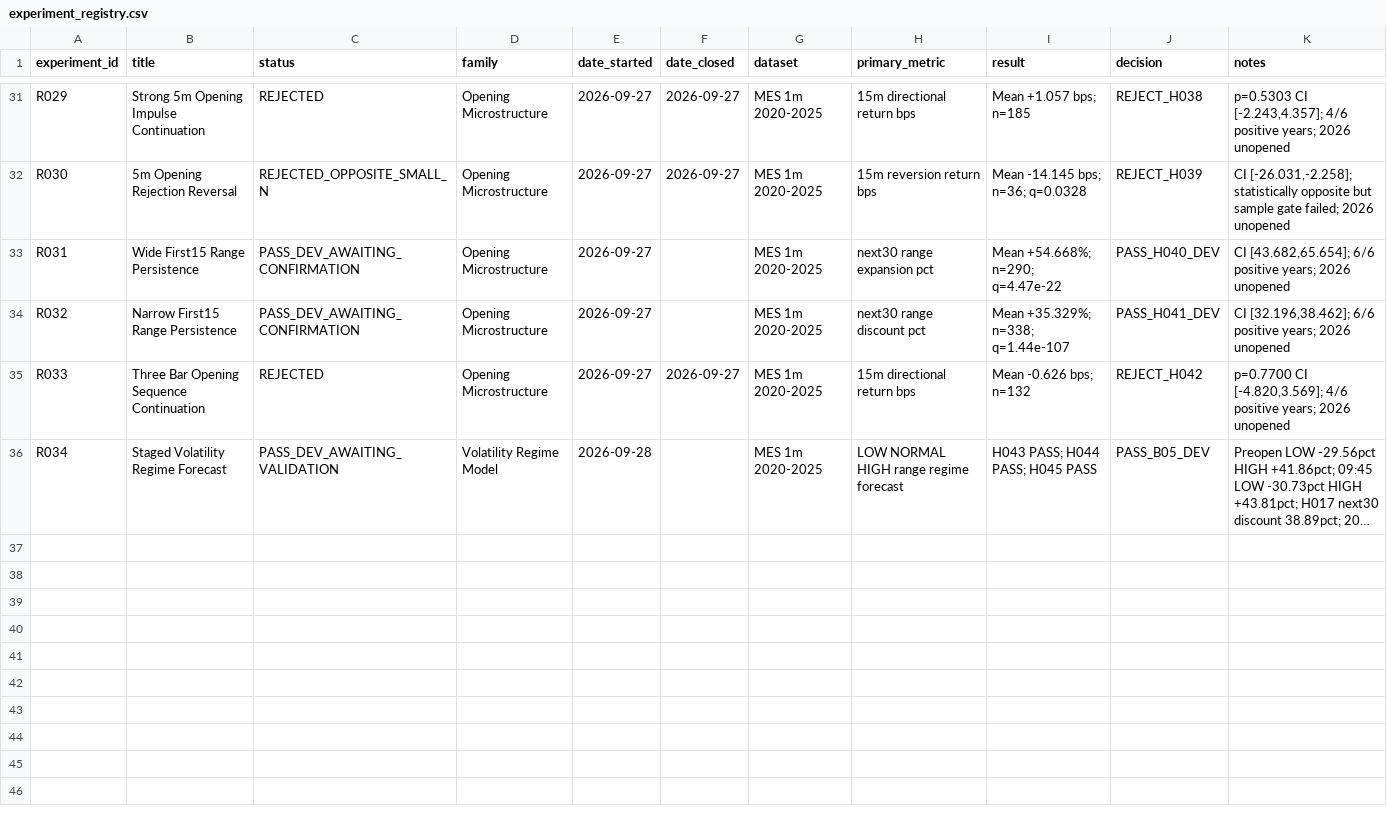
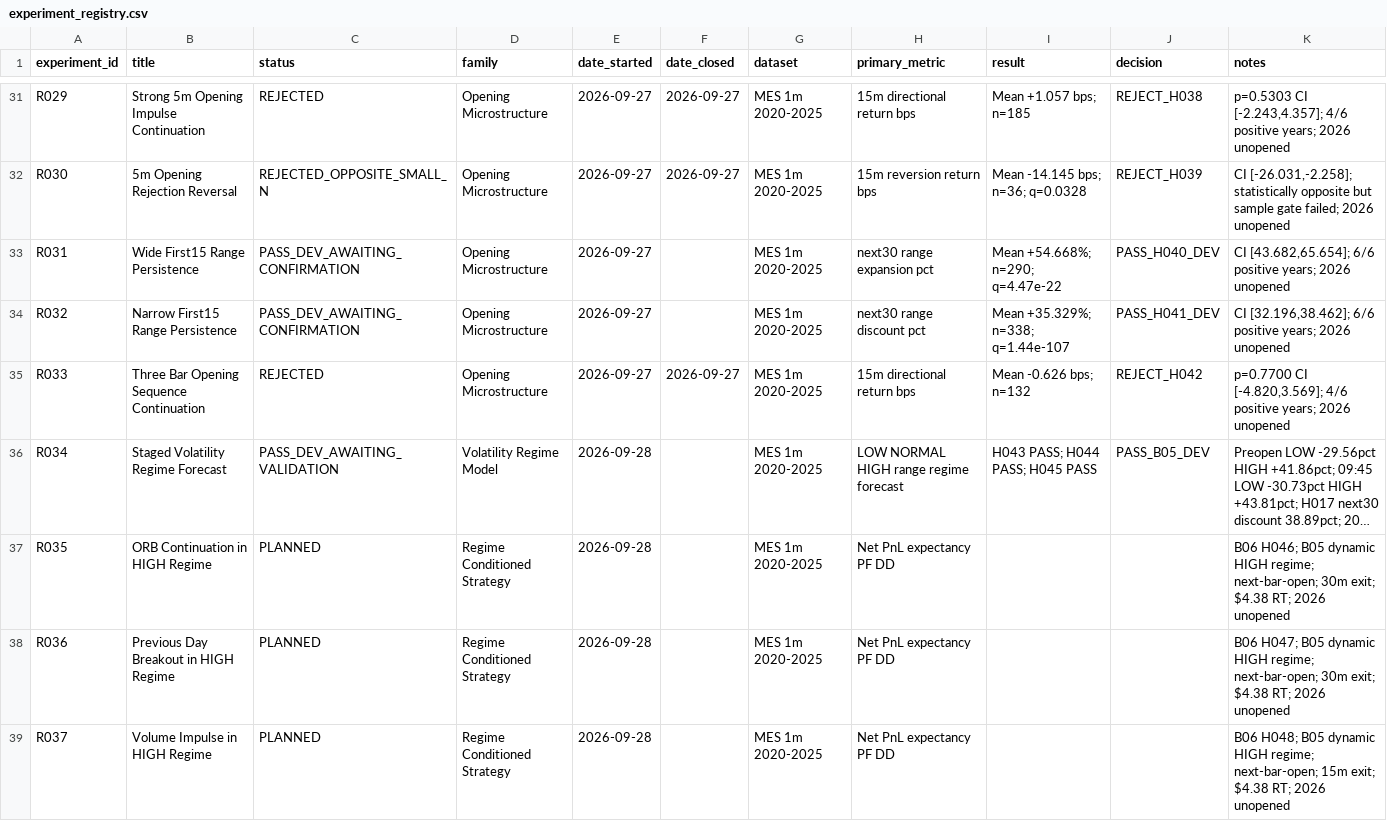
Before and after one commit to rgentil2/MES-Trading-Research, a CSV file: research/experiment_registry.csv, drawn as a sheet; only a part is shown, gaps mark what is left out; long unchanged cells end in …; the diff names each change by its address in the sheet, - before the commit and + after, or states it on an @@ line.

Commit message:
Pre-register B06 HIGH-regime continuation strategies

```diff
--- a/research/experiment_registry.csv
+++ b/research/experiment_registry.csv
+row 37: R035 | ORB Continuation in HIGH Regime | PLANNED | Regime Conditioned Strategy | 2026-09-28 |  | MES 1m 2020-2025 | Net PnL expectancy PF DD |  |  | B06 H046; B05 dynamic HIGH regime; next-bar-open; 30m exit; $4.38 RT; 2026 unopened
+row 38: R036 | Previous Day Breakout in HIGH Regime | PLANNED | Regime Conditioned Strategy | 2026-09-28 |  | MES 1m 2020-2025 | Net PnL expectancy PF DD |  |  | B06 H047; B05 dynamic HIGH regime; next-bar-open; 30m exit; $4.38 RT; 2026 unopened
+row 39: R037 | Volume Impulse in HIGH Regime | PLANNED | Regime Conditioned Strategy | 2026-09-28 |  | MES 1m 2020-2025 | Net PnL expectancy PF DD |  |  | B06 H048; B05 dynamic HIGH regime; next-bar-open; 15m exit; $4.38 RT; 2026 unopened
```
Also changed, not shown: 1 other file.
